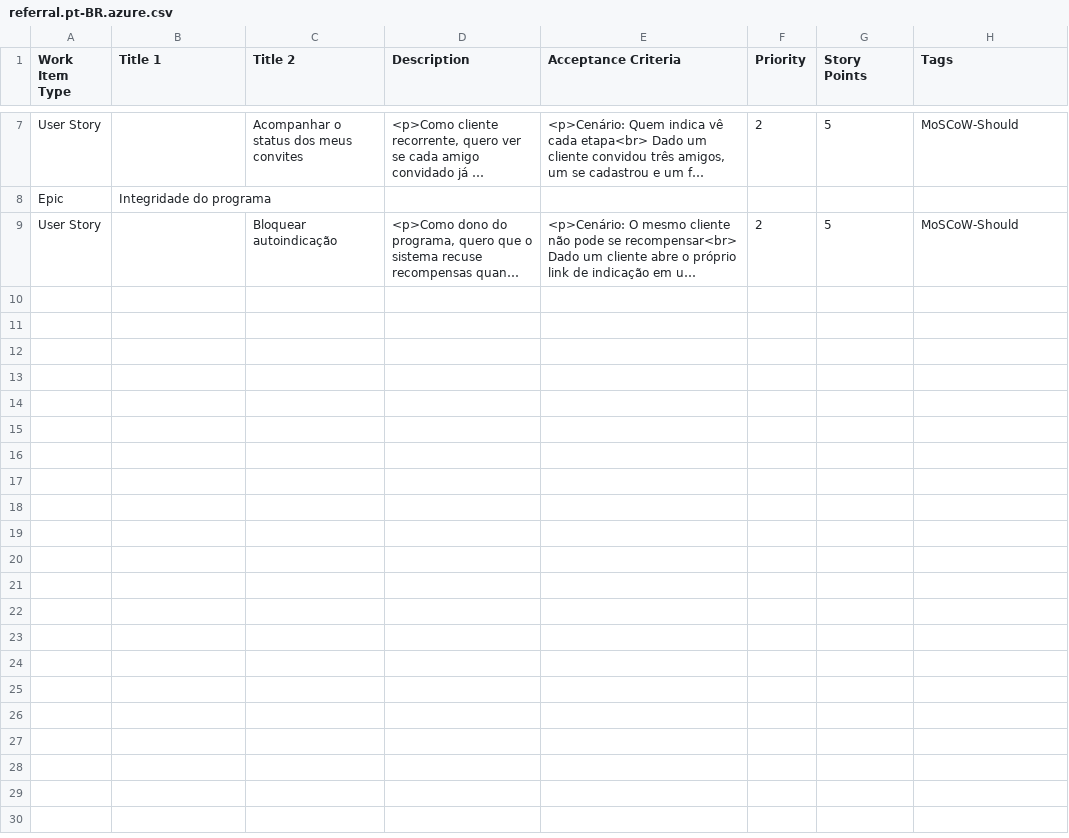
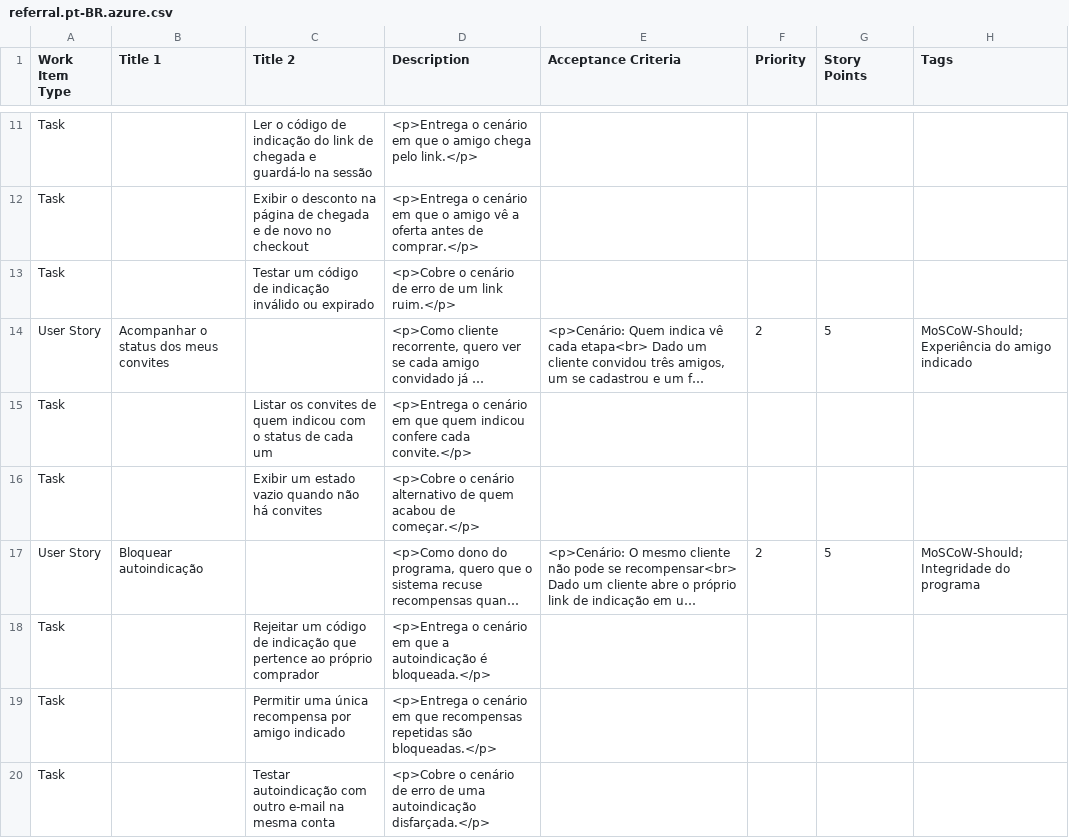
Before and after one commit to dperezandre/ai-prd-story-generator, a CSV file: examples/referral.pt-BR.azure.csv, drawn as a sheet; only a part is shown, gaps mark what is left out; long unchanged cells end in …; removed rows and columns are numbered as before the commit, all else as after; the diff covers the shown part only; the diff names each change by its address in the sheet, - before the commit and + after, or states it on an @@ line.

```diff
--- a/examples/referral.pt-BR.azure.csv
+++ b/examples/referral.pt-BR.azure.csv
+row 11: Task |  | Ler o código de indicação do link de chegada e guardá-lo na sessão | <p>Entrega o cenário em que o amigo chega pelo link.</p>
+row 12: Task |  | Exibir o desconto na página de chegada e de novo no checkout | <p>Entrega o cenário em que o amigo vê a oferta antes de comprar.</p>
+row 13: Task |  | Testar um código de indicação inválido ou expirado | <p>Cobre o cenário de erro de um link ruim.</p>
-B14 (Title 1): (empty)
+B14 (Title 1): Acompanhar o status dos meus convites
-C14 (Title 2): Acompanhar o status dos meus convites
+C14 (Title 2): (empty)
-H14 (Tags): MoSCoW-Should
+H14 (Tags): MoSCoW-Should; Experiência do amigo indicado
-row 8: Epic | Integridade do programa
+row 15: Task |  | Listar os convites de quem indicou com o status de cada um | <p>Entrega o cenário em que quem indicou confere cada convite.</p>
+row 16: Task |  | Exibir um estado vazio quando não há convites | <p>Cobre o cenário alternativo de quem acabou de começar.</p>
-B17 (Title 1): (empty)
+B17 (Title 1): Bloquear autoindicação
-C17 (Title 2): Bloquear autoindicação
+C17 (Title 2): (empty)
-H17 (Tags): MoSCoW-Should
+H17 (Tags): MoSCoW-Should; Integridade do programa
+row 18: Task |  | Rejeitar um código de indicação que pertence ao próprio comprador | <p>Entrega o cenário em que a autoindicação é bloqueada.</p>
+row 19: Task |  | Permitir uma única recompensa por amigo indicado | <p>Entrega o cenário em que recompensas repetidas são bloqueadas.</p>
+row 20: Task |  | Testar autoindicação com outro e-mail na mesma conta | <p>Cobre o cenário de erro de uma autoindicação disfarçada.</p>
```
Also changed, not shown: 6 added rows, 2 removed rows and 9 edited cells elsewhere in this file, examples/abandoned_cart.en.azure.csv, examples/abandoned_cart.pt-BR.azure.csv, 10 other files.
